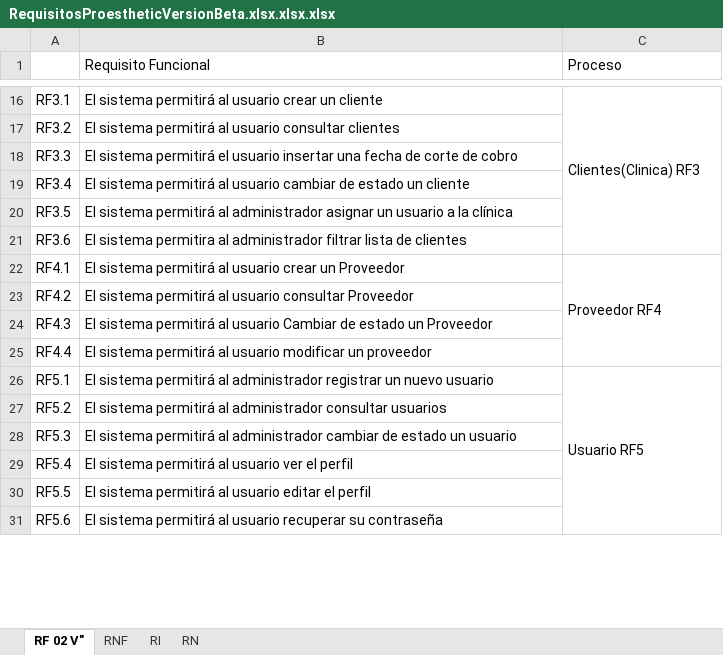
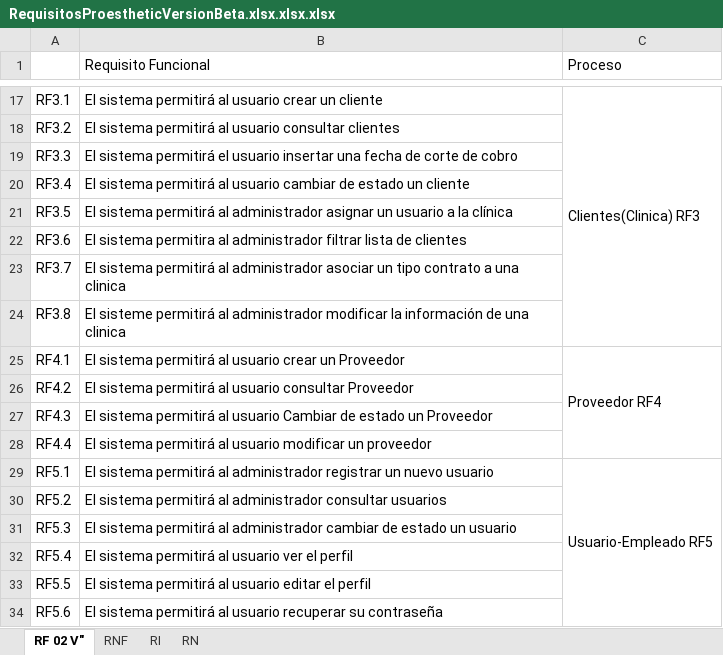
Before and after one commit to aechavarria24/proesthetic_documentacion, an Excel workbook: Requisitos/RequisitosProestheticVersionBeta.xlsx.xlsx.xlsx, sheet RF 02 V", drawn as a sheet; only a part is shown, gaps mark what is left out; values as stored, in another font and other column widths than the file's, no cell formats; charts and pictures and conditional formats not drawn; addresses are those after the commit; the diff covers the shown part only; the diff names each change by its address in the sheet, - before the commit and + after, or states it on an @@ line.

```diff
--- a/Requisitos/RequisitosProestheticVersionBeta.xlsx.xlsx.xlsx (sheet RF 02 V")
+++ b/Requisitos/RequisitosProestheticVersionBeta.xlsx.xlsx.xlsx (sheet RF 02 V")
+row 23: RF3.7 | El sistema permitirá al administrador asociar un tipo contrato a una clinica
+row 24: RF3.8 | El sisteme permitirá al administrador modificar la información de una clinica
-C29 (Proceso): Usuario RF5
+C29 (Proceso): Usuario-Empleado RF5
```
Also changed, not shown: 11 added rows and 2 removed rows elsewhere in this sheet, sheet RI, cell formats, charts or pictures, 2 other files.
